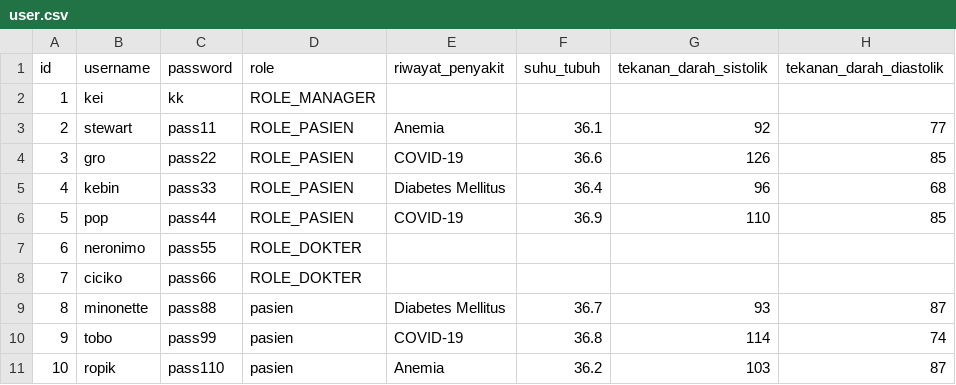
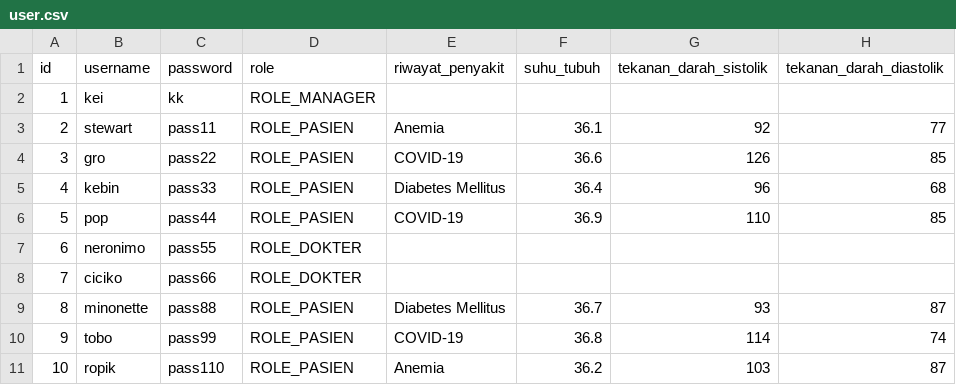
Before and after one commit to Valz0504/Tubes-Alpro1, a CSV file: src/file/user.csv, drawn as a sheet; only a part is shown; the diff names each change by its address in the sheet, - before the commit and + after, or states it on an @@ line.

```diff
--- a/src/file/user.csv
+++ b/src/file/user.csv
-D9:D11 (role): pasien
+D9:D11 (role): ROLE_PASIEN
```
Also changed, not shown: 16 other files.
